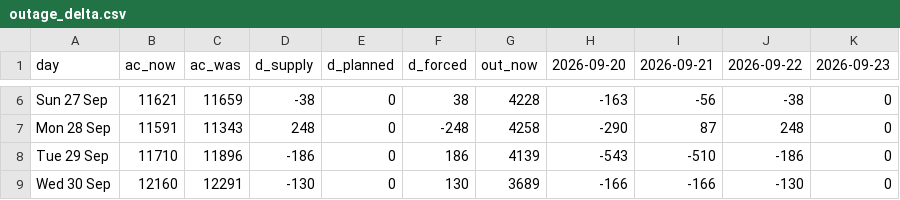
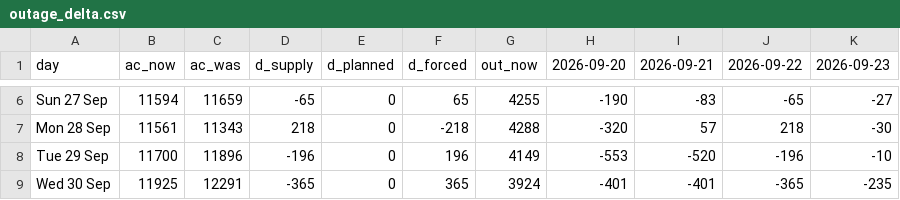
Before and after one commit to Dynastymaad/aeso-cushion-model, a CSV file: outage_delta.csv, drawn as a sheet; only a part is shown, gaps mark what is left out; the diff covers the shown part only; the diff names each change by its address in the sheet, - before the commit and + after, or states it on an @@ line.

```diff
--- a/outage_delta.csv
+++ b/outage_delta.csv
-B6 (ac_now): 11621
+B6 (ac_now): 11594
-D6 (d_supply): -38
+D6 (d_supply): -65
-F6 (d_forced): 38
+F6 (d_forced): 65
-G6 (out_now): 4228
+G6 (out_now): 4255
-H6 (2026-09-20): -163
+H6 (2026-09-20): -190
-I6 (2026-09-21): -56
+I6 (2026-09-21): -83
-J6 (2026-09-22): -38
+J6 (2026-09-22): -65
-K6 (2026-09-23): 0
+K6 (2026-09-23): -27
-B7 (ac_now): 11591
+B7 (ac_now): 11561
-D7 (d_supply): 248
+D7 (d_supply): 218
-F7 (d_forced): -248
+F7 (d_forced): -218
-G7 (out_now): 4258
+G7 (out_now): 4288
-H7 (2026-09-20): -290
+H7 (2026-09-20): -320
-I7 (2026-09-21): 87
+I7 (2026-09-21): 57
-J7 (2026-09-22): 248
+J7 (2026-09-22): 218
-K7 (2026-09-23): 0
+K7 (2026-09-23): -30
-B8 (ac_now): 11710
+B8 (ac_now): 11700
-D8 (d_supply): -186
+D8 (d_supply): -196
-F8 (d_forced): 186
+F8 (d_forced): 196
-G8 (out_now): 4139
+G8 (out_now): 4149
-H8 (2026-09-20): -543
+H8 (2026-09-20): -553
-I8 (2026-09-21): -510
+I8 (2026-09-21): -520
-J8 (2026-09-22): -186
+J8 (2026-09-22): -196
-K8 (2026-09-23): 0
+K8 (2026-09-23): -10
-B9 (ac_now): 12160
+B9 (ac_now): 11925
-D9 (d_supply): -130
+D9 (d_supply): -365
-F9 (d_forced): 130
+F9 (d_forced): 365
-G9 (out_now): 3689
+G9 (out_now): 3924
-H9 (2026-09-20): -166
+H9 (2026-09-20): -401
-I9 (2026-09-21): -166
+I9 (2026-09-21): -401
-J9 (2026-09-22): -130
+J9 (2026-09-22): -365
-K9 (2026-09-23): 0
+K9 (2026-09-23): -235
```
Also changed, not shown: 32 edited cells elsewhere in this file.
